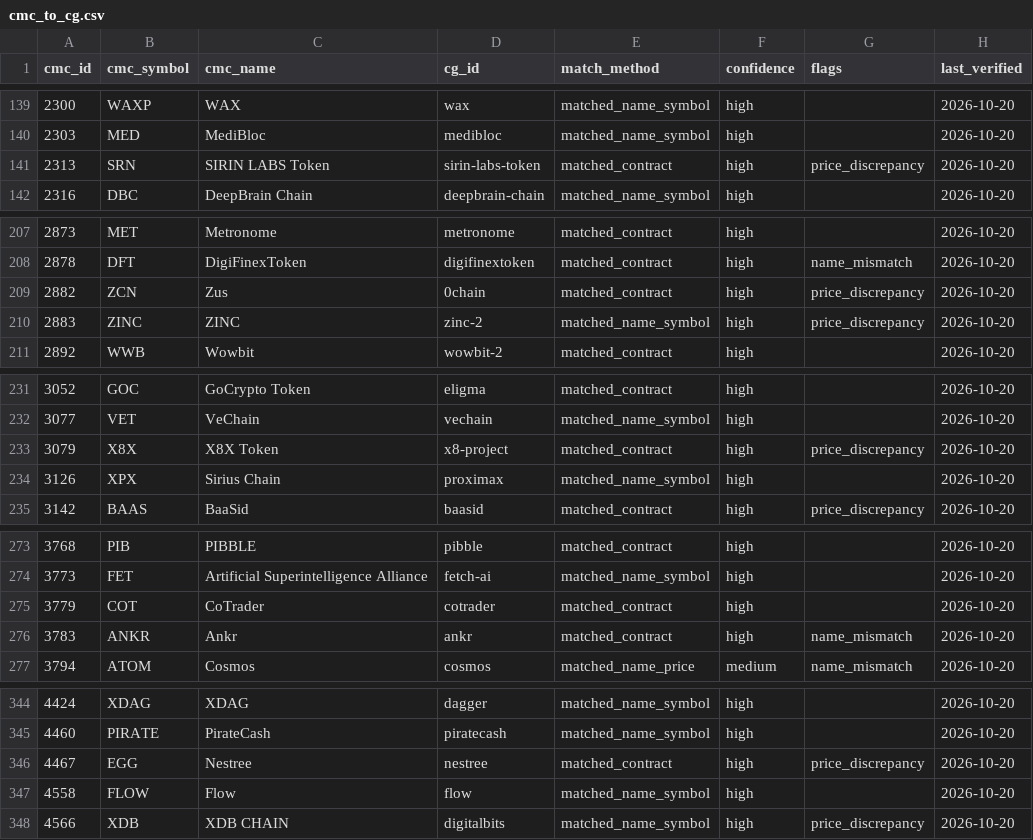
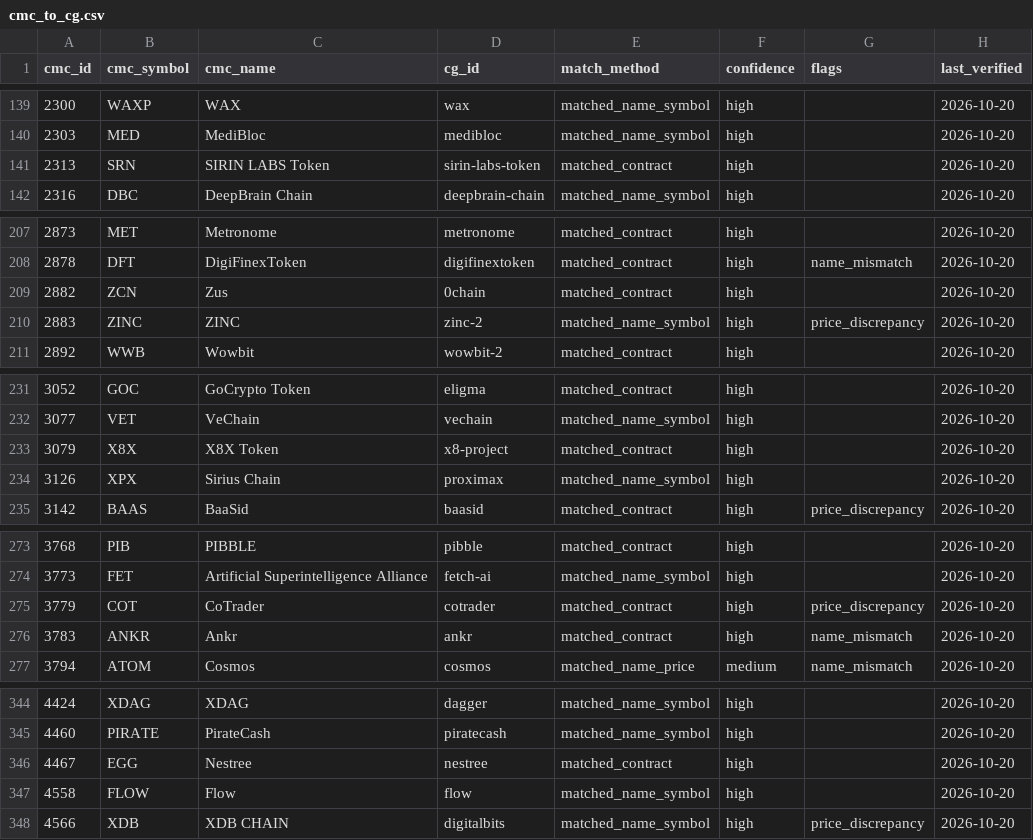
Before and after one commit to sachiew/cg-id-map, a CSV file: data/cmc_to_cg.csv, drawn as a sheet; only a part is shown, gaps mark what is left out; the diff covers the shown part only.

```diff
--- a/data/cmc_to_cg.csv
+++ b/data/cmc_to_cg.csv
@@ -140,3 +140,3 @@ cmc_id,cmc_symbol,cmc_name,cg_id,match_method,confidence,flags,last_verified
 2303,MED,MediBloc,medibloc,matched_name_symbol,high,,2026-10-20
-2313,SRN,SIRIN LABS Token,sirin-labs-token,matched_contract,high,price_discrepancy,2026-10-20
+2313,SRN,SIRIN LABS Token,sirin-labs-token,matched_contract,high,,2026-10-20
 2316,DBC,DeepBrain Chain,deepbrain-chain,matched_name_symbol,high,,2026-10-20
@@ -208,3 +208,3 @@ cmc_id,cmc_symbol,cmc_name,cg_id,match_method,confidence,flags,last_verified
 2878,DFT,DigiFinexToken,digifinextoken,matched_contract,high,name_mismatch,2026-10-20
-2882,ZCN,Zus,0chain,matched_contract,high,price_discrepancy,2026-10-20
+2882,ZCN,Zus,0chain,matched_contract,high,,2026-10-20
 2883,ZINC,ZINC,zinc-2,matched_name_symbol,high,price_discrepancy,2026-10-20
@@ -232,3 +232,3 @@ cmc_id,cmc_symbol,cmc_name,cg_id,match_method,confidence,flags,last_verified
 3077,VET,VeChain,vechain,matched_name_symbol,high,,2026-10-20
-3079,X8X,X8X Token,x8-project,matched_contract,high,price_discrepancy,2026-10-20
+3079,X8X,X8X Token,x8-project,matched_contract,high,,2026-10-20
 3126,XPX,Sirius Chain,proximax,matched_name_symbol,high,,2026-10-20
@@ -274,3 +274,3 @@ cmc_id,cmc_symbol,cmc_name,cg_id,match_method,confidence,flags,last_verified
 3773,FET,Artificial Superintelligence Alliance,fetch-ai,matched_name_symbol,high,,2026-10-20
-3779,COT,CoTrader,cotrader,matched_contract,high,,2026-10-20
+3779,COT,CoTrader,cotrader,matched_contract,high,price_discrepancy,2026-10-20
 3783,ANKR,Ankr,ankr,matched_contract,high,name_mismatch,2026-10-20
@@ -345,3 +345,3 @@ cmc_id,cmc_symbol,cmc_name,cg_id,match_method,confidence,flags,last_verified
 4460,PIRATE,PirateCash,piratecash,matched_name_symbol,high,,2026-10-20
-4467,EGG,Nestree,nestree,matched_contract,high,price_discrepancy,2026-10-20
+4467,EGG,Nestree,nestree,matched_contract,high,,2026-10-20
 4558,FLOW,Flow,flow,matched_name_symbol,high,,2026-10-20
```
Also changed, not shown: 39 edited cells elsewhere in this file, data/networks_cmc_cg.csv, data/review_queue.csv, 4 other files.
